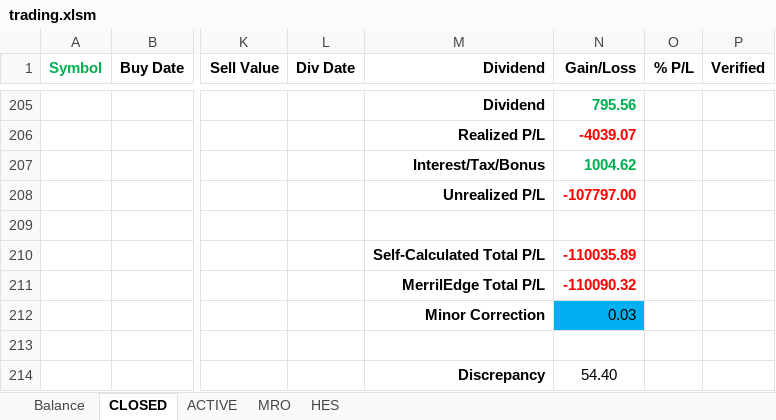
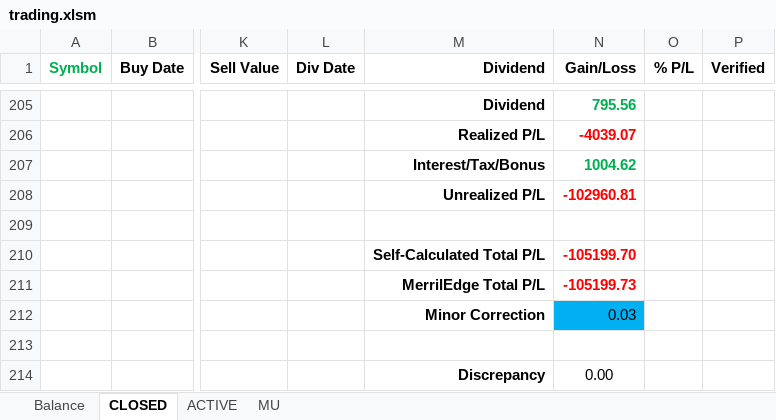
Before and after one commit to minqiang/GP, an Excel workbook: trading.xlsm, sheet CLOSED, drawn as a sheet; only a part is shown, gaps mark what is left out; values as stored, in another font and other column widths than the file's, no borders; charts and pictures and conditional formats not drawn; the diff names each change by its address in the sheet, - before the commit and + after, or states it on an @@ line.

```diff
--- a/trading.xlsm (sheet CLOSED)
+++ b/trading.xlsm (sheet CLOSED)
@@ sheet tab hidden: MRO @@
@@ sheet tab hidden: HES @@
@@ sheet tab unhidden: MU @@
-N208 (Gain/Loss): -107797.00
+N208 (Gain/Loss): -102960.81
-N210 (Gain/Loss): -110035.89
+N210 (Gain/Loss): -105199.70
-N211 (Gain/Loss): -110090.32
+N211 (Gain/Loss): -105199.73
-N214 (Gain/Loss): 54.40
+N214 (Gain/Loss): 0.00
```
Also changed, not shown: sheet ACTIVE, sheet Balance, charts or pictures.
